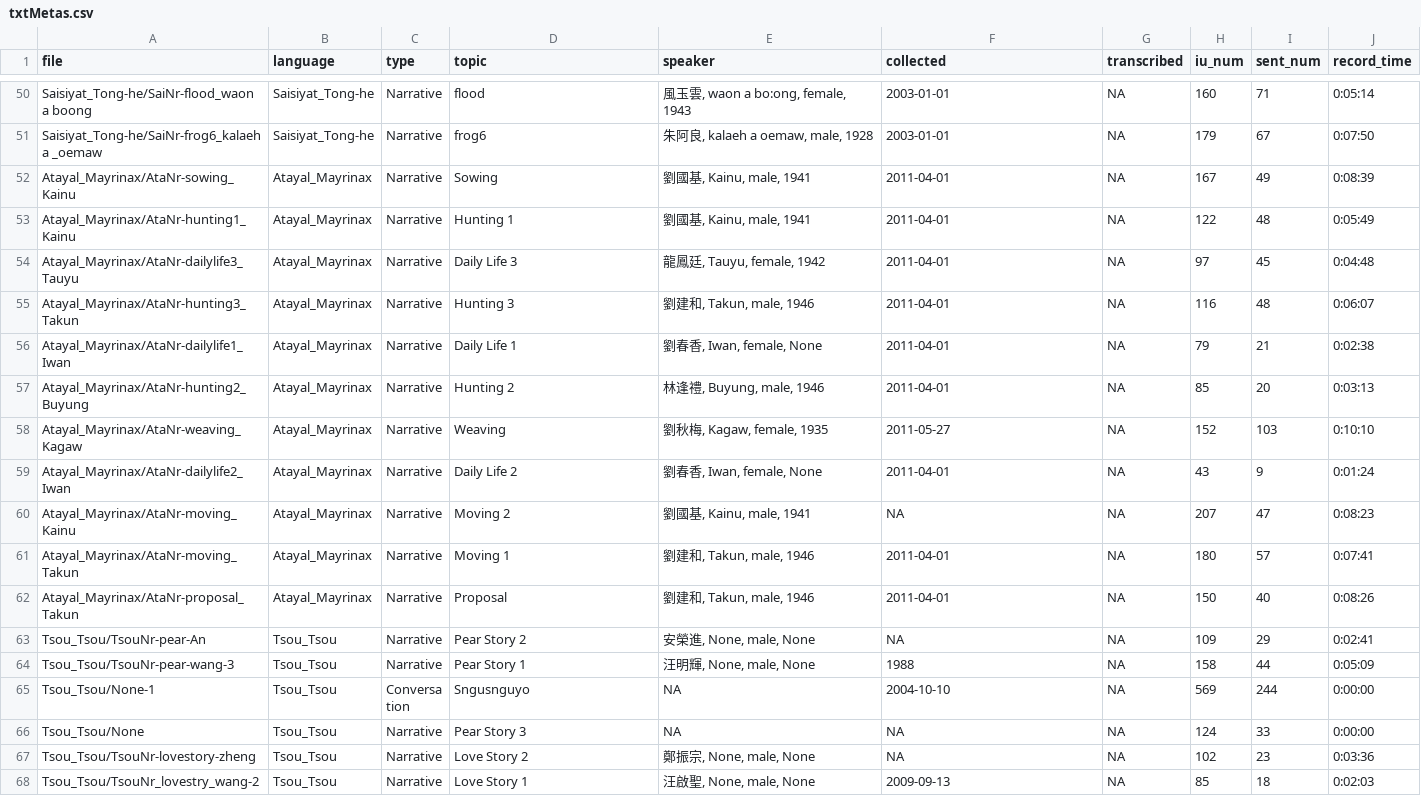
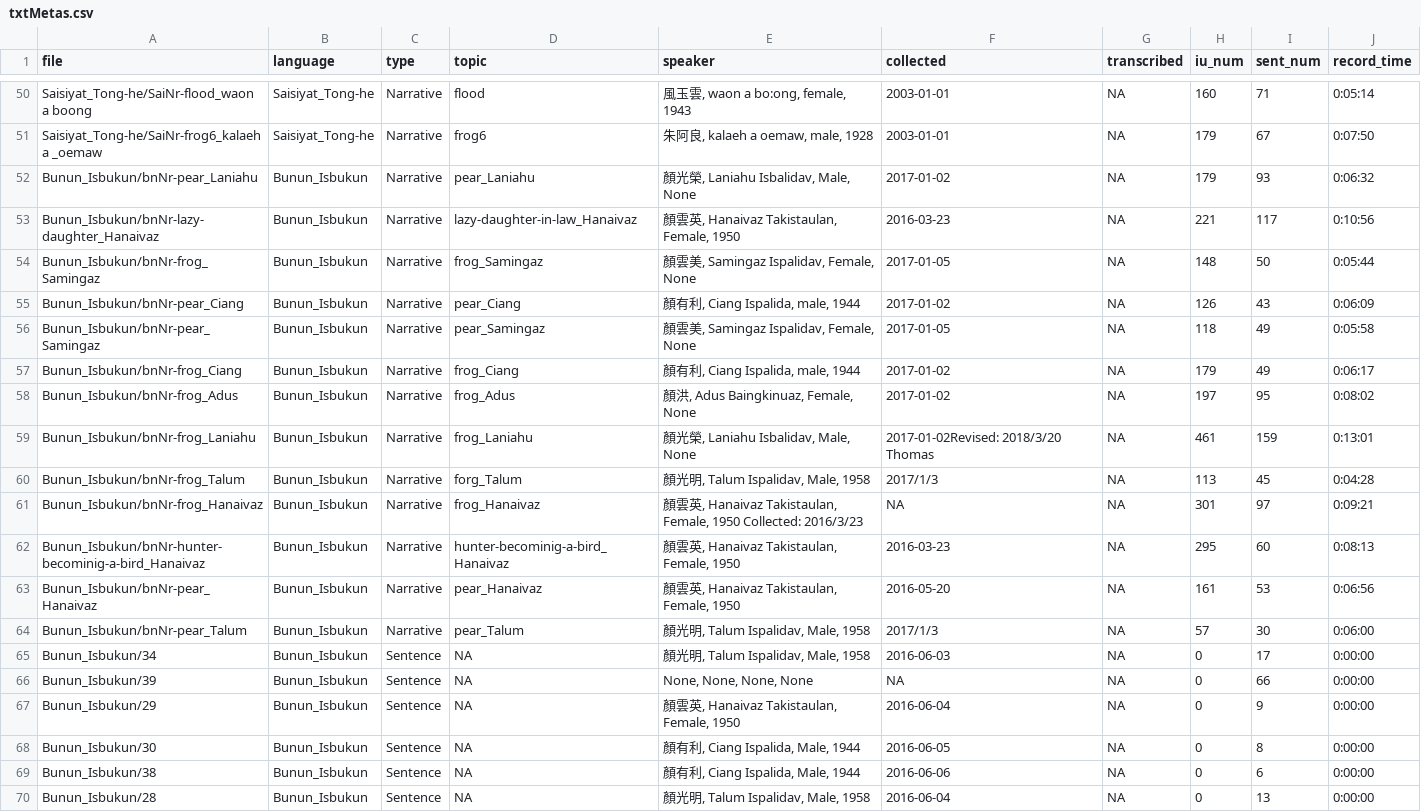
Before and after one commit to liao961120/glossParser, a CSV file: meta/txtMetas.csv, drawn as a sheet; only a part is shown, gaps mark what is left out; the shorter side is filled out with more unchanged rows; the diff covers the shown part only.

```diff
--- a/meta/txtMetas.csv
+++ b/meta/txtMetas.csv
@@ -51 +51,20 @@ Saisiyat_Tong-he/SaiNr-flood_waon a boong,Saisiyat_Tong-he,Narrative,flood,"風
 Saisiyat_Tong-he/SaiNr-frog6_kalaeh a _oemaw,Saisiyat_Tong-he,Narrative,frog6,"朱阿良, kalaeh a oemaw, male, 1928",2003-01-01,NA,179,67,0:07:50
+Bunun_Isbukun/bnNr-pear_Laniahu,Bunun_Isbukun,Narrative,pear_Laniahu,"顏光榮, Laniahu Isbalidav, Male, None",2017-01-02,NA,179,93,0:06:32
+Bunun_Isbukun/bnNr-lazy-daughter_Hanaivaz,Bunun_Isbukun,Narrative,lazy-daughter-in-law_Hanaivaz,"顏雲英, Hanaivaz Takistaulan, Female, 1950",2016-03-23,NA,221,117,0:10:56
+Bunun_Isbukun/bnNr-frog_Samingaz,Bunun_Isbukun,Narrative,frog_Samingaz,"顏雲美, Samingaz Ispalidav, Female, None",2017-01-05,NA,148,50,0:05:44
+Bunun_Isbukun/bnNr-pear_Ciang,Bunun_Isbukun,Narrative,pear_Ciang,"顏有利, Ciang Ispalida, male, 1944",2017-01-02,NA,126,43,0:06:09
+Bunun_Isbukun/bnNr-pear_Samingaz,Bunun_Isbukun,Narrative,pear_Samingaz,"顏雲美, Samingaz Ispalidav, Female, None",2017-01-05,NA,118,49,0:05:58
+Bunun_Isbukun/bnNr-frog_Ciang,Bunun_Isbukun,Narrative,frog_Ciang,"顏有利, Ciang Ispalida, male, 1944",2017-01-02,NA,179,49,0:06:17
+Bunun_Isbukun/bnNr-frog_Adus,Bunun_Isbukun,Narrative,frog_Adus,"顏洪, Adus Baingkinuaz, Female, None",2017-01-02,NA,197,95,0:08:02
+Bunun_Isbukun/bnNr-frog_Laniahu,Bunun_Isbukun,Narrative,frog_Laniahu,"顏光榮, Laniahu Isbalidav, Male, None",2017-01-02Revised: 2018/3/20 Thomas,NA,461,159,0:13:01
+Bunun_Isbukun/bnNr-frog_Talum,Bunun_Isbukun,Narrative,forg_Talum,"顏光明, Talum Ispalidav, Male, 1958",2017/1/3,NA,113,45,0:04:28
+Bunun_Isbukun/bnNr-frog_Hanaivaz,Bunun_Isbukun,Narrative,frog_Hanaivaz,"顏雲英, Hanaivaz Takistaulan, Female, 1950 Collected: 2016/3/23",NA,NA,301,97,0:09:21
+Bunun_Isbukun/bnNr-hunter-becominig-a-bird_Hanaivaz,Bunun_Isbukun,Narrative,hunter-becominig-a-bird_Hanaivaz,"顏雲英, Hanaivaz Takistaulan, Female, 1950",2016-03-23,NA,295,60,0:08:13
+Bunun_Isbukun/bnNr-pear_Hanaivaz,Bunun_Isbukun,Narrative,pear_Hanaivaz,"顏雲英, Hanaivaz Takistaulan, Female, 1950",2016-05-20,NA,161,53,0:06:56
+Bunun_Isbukun/bnNr-pear_Talum,Bunun_Isbukun,Narrative,pear_Talum,"顏光明, Talum Ispalidav, Male, 1958",2017/1/3,NA,57,30,0:06:00
+Bunun_Isbukun/34,Bunun_Isbukun,Sentence,NA,"顏光明, Talum Ispalidav, Male, 1958",2016-06-03,NA,0,17,0:00:00
+Bunun_Isbukun/39,Bunun_Isbukun,Sentence,NA,"None, None, None, None",NA,NA,0,66,0:00:00
+Bunun_Isbukun/29,Bunun_Isbukun,Sentence,NA,"顏雲英, Hanaivaz Takistaulan, Female, 1950",2016-06-04,NA,0,9,0:00:00
+Bunun_Isbukun/30,Bunun_Isbukun,Sentence,NA,"顏有利, Ciang Ispalida, Male, 1944",2016-06-05,NA,0,8,0:00:00
+Bunun_Isbukun/38,Bunun_Isbukun,Sentence,NA,"顏有利, Ciang Ispalida, Male, 1944",2016-06-06,NA,0,6,0:00:00
+Bunun_Isbukun/28,Bunun_Isbukun,Sentence,NA,"顏光明, Talum Ispalidav, Male, 1958",2016-06-04,NA,0,13,0:00:00
```
Also changed, not shown: 17 moved rows elsewhere in this file, meta/langMetas.csv, 18 other files.
